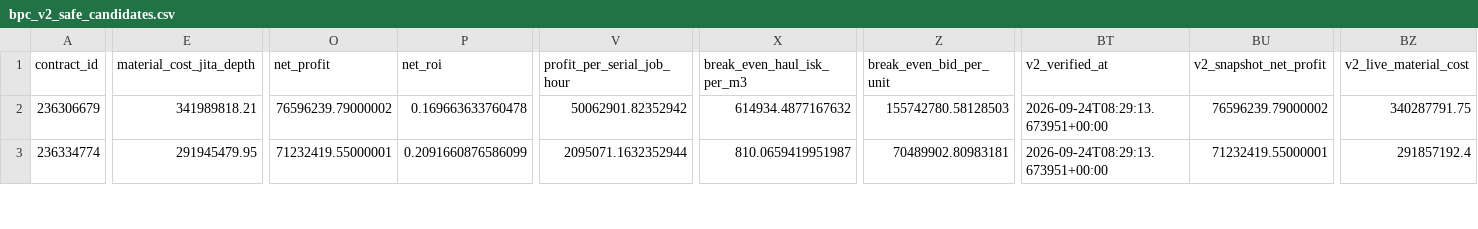
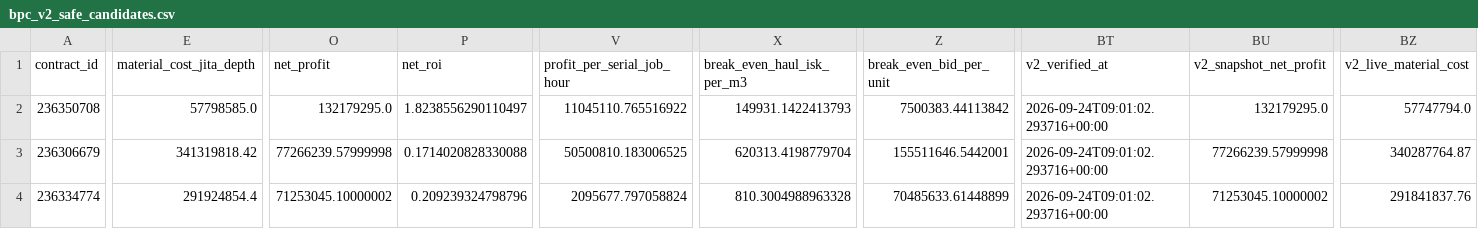
Before and after one commit to samson8964/chatgpt-eve, a CSV file: results/latest/bpc_v2_safe_candidates.csv, drawn as a sheet; only a part is shown, gaps mark what is left out; addresses are those after the commit; rows hold the shown columns only; the diff covers the shown part only; the diff names each change by its address in the sheet, - before the commit and + after, or states it on an @@ line.

```diff
--- a/results/latest/bpc_v2_safe_candidates.csv
+++ b/results/latest/bpc_v2_safe_candidates.csv
+row 2: 236350708 | 57798585.0 | 132179295.0 | 1.8238556290110497 | 11045110.765516922 | 149931.1422413793 | 7500383.44113842 | 2026-09-24T09:01:02.293716+00:00 | 132179295.0 | 57747794.0
-E3 (material_cost_jita_depth): 341989818.21
+E3 (material_cost_jita_depth): 341319818.42
-O3 (net_profit): 76596239.79000002
+O3 (net_profit): 77266239.57999998
-P3 (net_roi): 0.169663633760478
+P3 (net_roi): 0.1714020828330088
-V3 (profit_per_serial_job_hour): 50062901.82352942
+V3 (profit_per_serial_job_hour): 50500810.183006525
-X3 (break_even_haul_isk_per_m3): 614934.4877167632
+X3 (break_even_haul_isk_per_m3): 620313.4198779704
-Z3 (break_even_bid_per_unit): 155742780.58128503
+Z3 (break_even_bid_per_unit): 155511646.5442001
-BT3:BT4 (v2_verified_at): 2026-09-24T08:29:13.673951+00:00
+BT3:BT4 (v2_verified_at): 2026-09-24T09:01:02.293716+00:00
-BU3 (v2_snapshot_net_profit): 76596239.79000002
+BU3 (v2_snapshot_net_profit): 77266239.57999998
-BZ3 (v2_live_material_cost): 340287791.75
+BZ3 (v2_live_material_cost): 340287764.87
-E4 (material_cost_jita_depth): 291945479.95
+E4 (material_cost_jita_depth): 291924854.4
-O4 (net_profit): 71232419.55000001
+O4 (net_profit): 71253045.10000002
-P4 (net_roi): 0.2091660876586099
+P4 (net_roi): 0.209239324798796
-V4 (profit_per_serial_job_hour): 2095071.1632352944
+V4 (profit_per_serial_job_hour): 2095677.797058824
-X4 (break_even_haul_isk_per_m3): 810.0659419951987
+X4 (break_even_haul_isk_per_m3): 810.3004988963328
-Z4 (break_even_bid_per_unit): 70489902.80983181
+Z4 (break_even_bid_per_unit): 70485633.61448899
-BU4 (v2_snapshot_net_profit): 71232419.55000001
+BU4 (v2_snapshot_net_profit): 71253045.10000002
-BZ4 (v2_live_material_cost): 291857192.4
+BZ4 (v2_live_material_cost): 291841837.76
```
Also changed, not shown: 82 edited cells elsewhere in this file, results/latest/all_executable_scored.csv, results/latest/bpc_value_opportunities_v2.csv, 21 other files.
